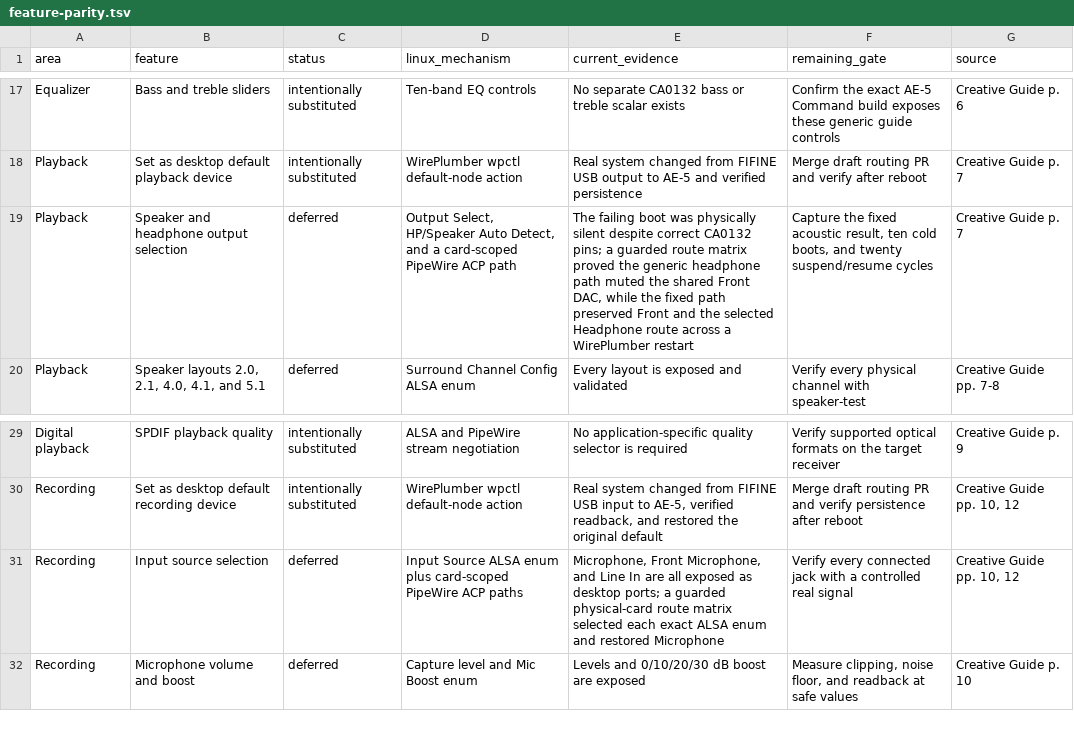
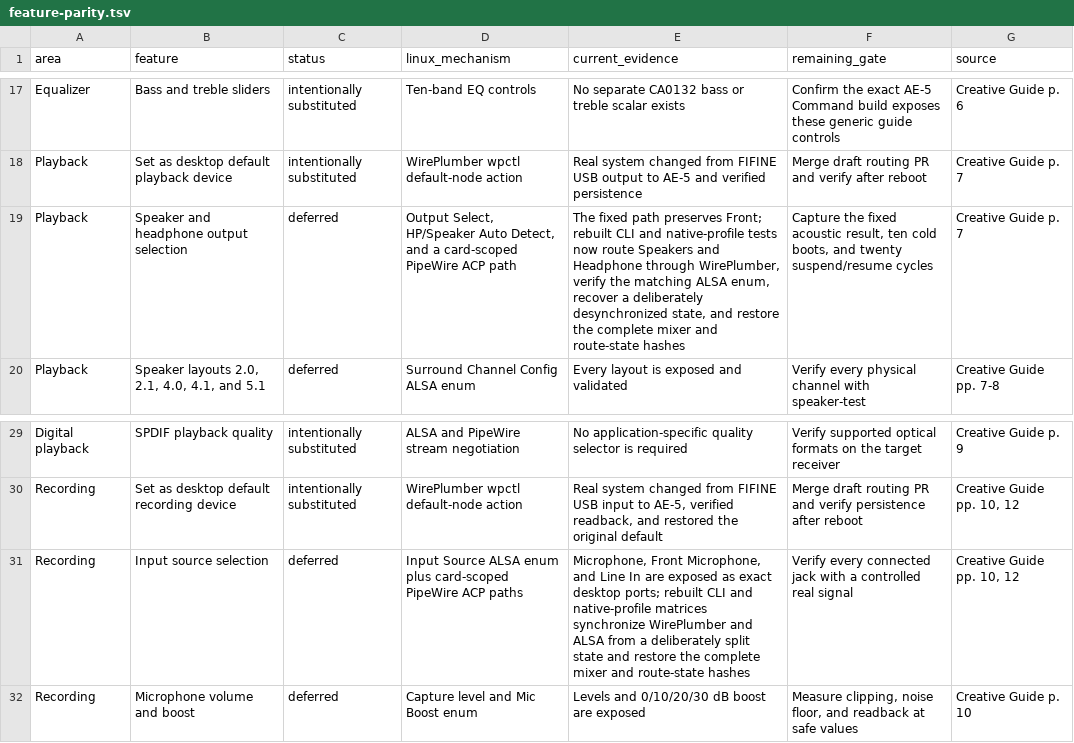
Before and after one commit to klimovich008/ae5-linux-control, a TSV file: feature-parity.tsv, drawn as a sheet; only a part is shown, gaps mark what is left out.

Commit message:
Synchronize AE-5 desktop routes

```diff
--- a/feature-parity.tsv
+++ b/feature-parity.tsv
@@ -18,3 +18,3 @@ Equalizer	Bass and treble sliders	intentionally substituted	Ten-band EQ controls
 Playback	Set as desktop default playback device	intentionally substituted	WirePlumber wpctl default-node action	Real system changed from FIFINE USB output to AE-5 and verified persistence	Merge draft routing PR and verify after reboot	Creative Guide p. 7
-Playback	Speaker and headphone output selection	deferred	Output Select, HP/Speaker Auto Detect, and a card-scoped PipeWire ACP path	The failing boot was physically silent despite correct CA0132 pins; a guarded route matrix proved the generic headphone path muted the shared Front DAC, while the fixed path preserved Front and the selected Headphone route across a WirePlumber restart	Capture the fixed acoustic result, ten cold boots, and twenty suspend/resume cycles	Creative Guide p. 7
+Playback	Speaker and headphone output selection	deferred	Output Select, HP/Speaker Auto Detect, and a card-scoped PipeWire ACP path	The fixed path preserves Front; rebuilt CLI and native-profile tests now route Speakers and Headphone through WirePlumber, verify the matching ALSA enum, recover a deliberately desynchronized state, and restore the complete mixer and route-state hashes	Capture the fixed acoustic result, ten cold boots, and twenty suspend/resume cycles	Creative Guide p. 7
 Playback	Speaker layouts 2.0, 2.1, 4.0, 4.1, and 5.1	deferred	Surround Channel Config ALSA enum	Every layout is exposed and validated	Verify every physical channel with speaker-test	Creative Guide pp. 7-8
@@ -30,3 +30,3 @@ Digital playback	SPDIF playback quality	intentionally substituted	ALSA and PipeW
 Recording	Set as desktop default recording device	intentionally substituted	WirePlumber wpctl default-node action	Real system changed from FIFINE USB input to AE-5, verified readback, and restored the original default	Merge draft routing PR and verify persistence after reboot	Creative Guide pp. 10, 12
-Recording	Input source selection	deferred	Input Source ALSA enum plus card-scoped PipeWire ACP paths	Microphone, Front Microphone, and Line In are all exposed as desktop ports; a guarded physical-card route matrix selected each exact ALSA enum and restored Microphone	Verify every connected jack with a controlled real signal	Creative Guide pp. 10, 12
+Recording	Input source selection	deferred	Input Source ALSA enum plus card-scoped PipeWire ACP paths	Microphone, Front Microphone, and Line In are exposed as exact desktop ports; rebuilt CLI and native-profile matrices synchronize WirePlumber and ALSA from a deliberately split state and restore the complete mixer and route-state hashes	Verify every connected jack with a controlled real signal	Creative Guide pp. 10, 12
 Recording	Microphone volume and boost	deferred	Capture level and Mic Boost enum	Levels and 0/10/20/30 dB boost are exposed	Measure clipping, noise floor, and readback at safe values	Creative Guide p. 10
```
Also changed, not shown: 7 other files.
